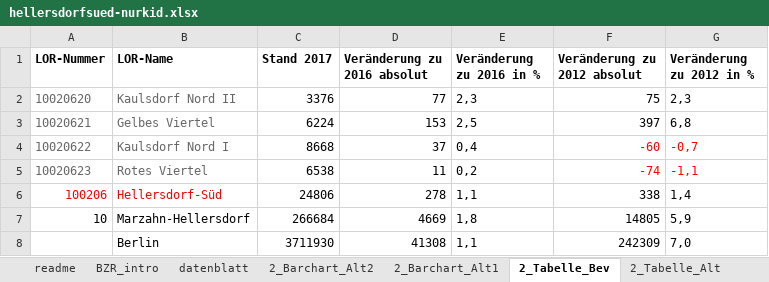
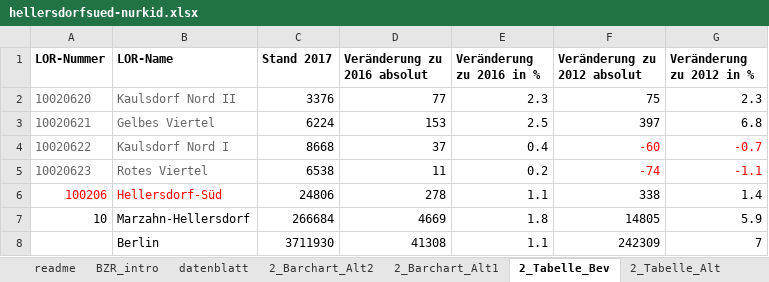
Before and after one commit to technologiestiftung/bezirksregionenprofile-daten, an Excel workbook: data-input/hellersdorfsued-nurkid.xlsx, sheet 2_Tabelle_Bev, drawn as a sheet; values as stored, in another font and other column widths than the file's, no borders; the diff names each change by its address in the sheet, - before the commit and + after, or states it on an @@ line.

```diff
--- a/data-input/hellersdorfsued-nurkid.xlsx (sheet 2_Tabelle_Bev)
+++ b/data-input/hellersdorfsued-nurkid.xlsx (sheet 2_Tabelle_Bev)
-E2 (Veränderung zu 2016 in %): 2,3
+E2 (Veränderung zu 2016 in %): 2.3
-G2 (Veränderung zu 2012 in %): 2,3
+G2 (Veränderung zu 2012 in %): 2.3
-E3 (Veränderung zu 2016 in %): 2,5
+E3 (Veränderung zu 2016 in %): 2.5
-G3 (Veränderung zu 2012 in %): 6,8
+G3 (Veränderung zu 2012 in %): 6.8
-E4 (Veränderung zu 2016 in %): 0,4
+E4 (Veränderung zu 2016 in %): 0.4
-G4 (Veränderung zu 2012 in %): -0,7
+G4 (Veränderung zu 2012 in %): -0.7
-E5 (Veränderung zu 2016 in %): 0,2
+E5 (Veränderung zu 2016 in %): 0.2
-G5 (Veränderung zu 2012 in %): -1,1
+G5 (Veränderung zu 2012 in %): -1.1
-E6 (Veränderung zu 2016 in %): 1,1
+E6 (Veränderung zu 2016 in %): 1.1
-G6 (Veränderung zu 2012 in %): 1,4
+G6 (Veränderung zu 2012 in %): 1.4
-E7 (Veränderung zu 2016 in %): 1,8
+E7 (Veränderung zu 2016 in %): 1.8
-G7 (Veränderung zu 2012 in %): 5,9
+G7 (Veränderung zu 2012 in %): 5.9
-E8 (Veränderung zu 2016 in %): 1,1
+E8 (Veränderung zu 2016 in %): 1.1
-G8 (Veränderung zu 2012 in %): 7,0
+G8 (Veränderung zu 2012 in %): 7
```
Also changed, not shown: sheet datenblatt, sheet 2_Tabelle_Alt, sheet 2_Barchart_Alt2, other sheet tabs, formulas that keep their value, 7 other files.
